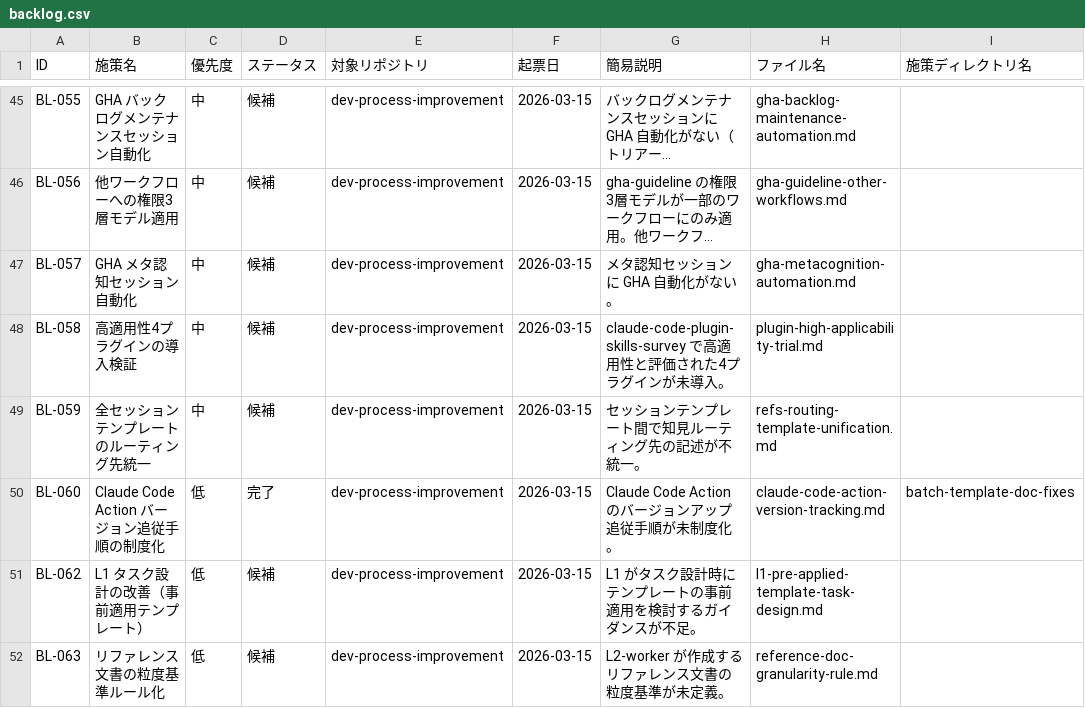
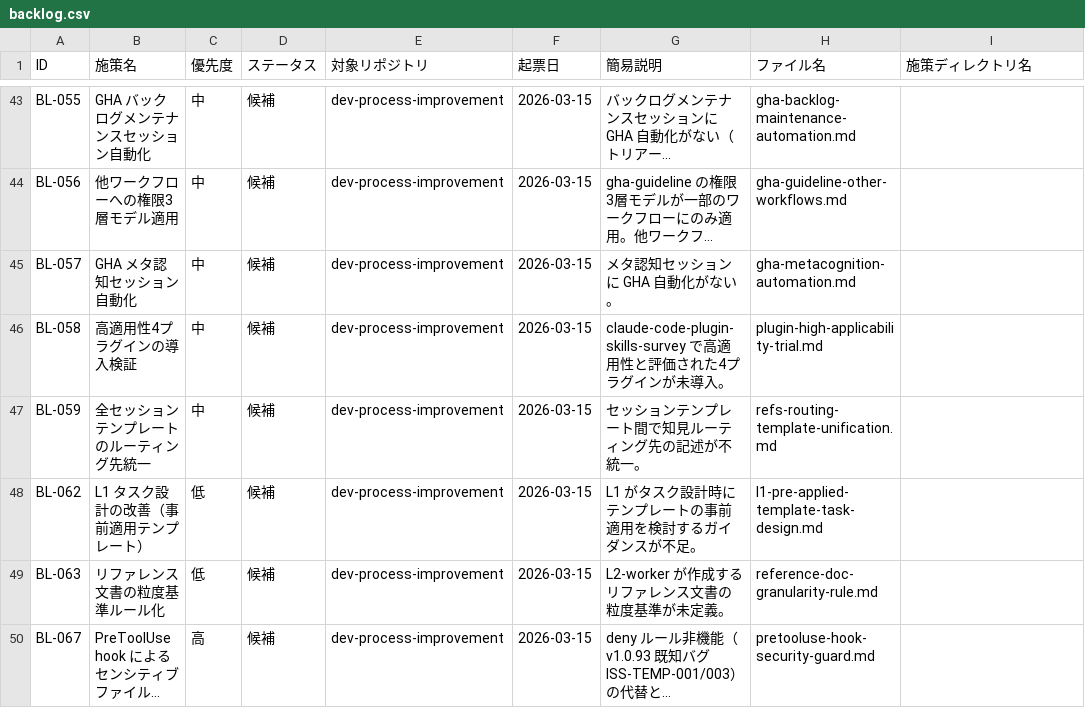
Before and after one commit to ryo12-n/dev-process-improvement, a CSV file: backlog/backlog.csv, drawn as a sheet; only a part is shown, gaps mark what is left out; the shorter side is filled out with more unchanged rows; long unchanged cells end in …; the diff covers the shown part only; the diff names each change by its address in the sheet, - before the commit and + after, or states it on an @@ line.

```diff
--- a/backlog/backlog.csv
+++ b/backlog/backlog.csv
-row 50: BL-060 | Claude Code Action バージョン追従手順の制度化 | 低 | 完了 | dev-process-improvement | 2026-03-15 | Claude Code Action のバージョンアップ追従手順が未制度化。 | claude-code-action-version-tracking.md | batch-template-doc-fixes
```
Also changed, not shown: 5 removed rows elsewhere in this file, 25 other files.
